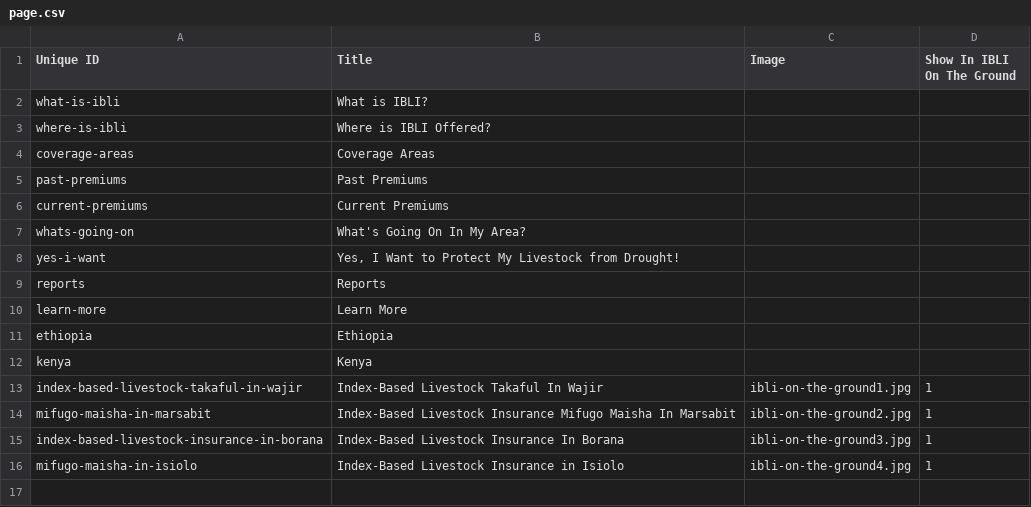
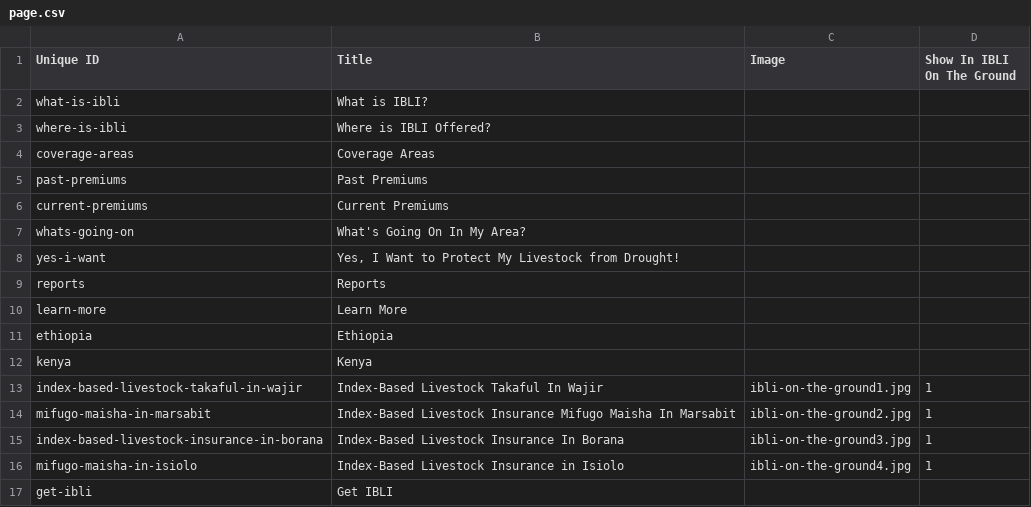
Before and after one commit to Gizra/IBLI, a CSV file: ibli/modules/custom/ibli_migrate/csv/node/page.csv, drawn as a sheet; the diff names each change by its address in the sheet, - before the commit and + after, or states it on an @@ line.

Commit message:
Create Get IBLI page.

```diff
--- a/ibli/modules/custom/ibli_migrate/csv/node/page.csv
+++ b/ibli/modules/custom/ibli_migrate/csv/node/page.csv
+row 17: get-ibli | Get IBLI
```
Also changed, not shown: 9 other files.
